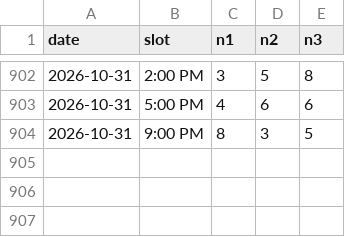
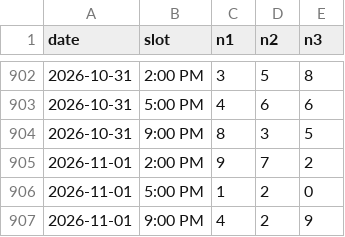
Before and after one commit to Mystgraider/loo_bot, a CSV file: data/draws_swertres.csv, drawn as a sheet; only a part is shown, gaps mark what is left out; the diff names each change by its address in the sheet, - before the commit and + after, or states it on an @@ line.

Commit message:
chore: update draw results 2026-11-01

```diff
--- a/data/draws_swertres.csv
+++ b/data/draws_swertres.csv
+row 905: 2026-11-01 | 2:00 PM | 9 | 7 | 2
+row 906: 2026-11-01 | 5:00 PM | 1 | 2 | 0
+row 907: 2026-11-01 | 9:00 PM | 4 | 2 | 9
```
Also changed, not shown: data/draws_6_49.csv, data/draws_6_58.csv, 1 other file.
